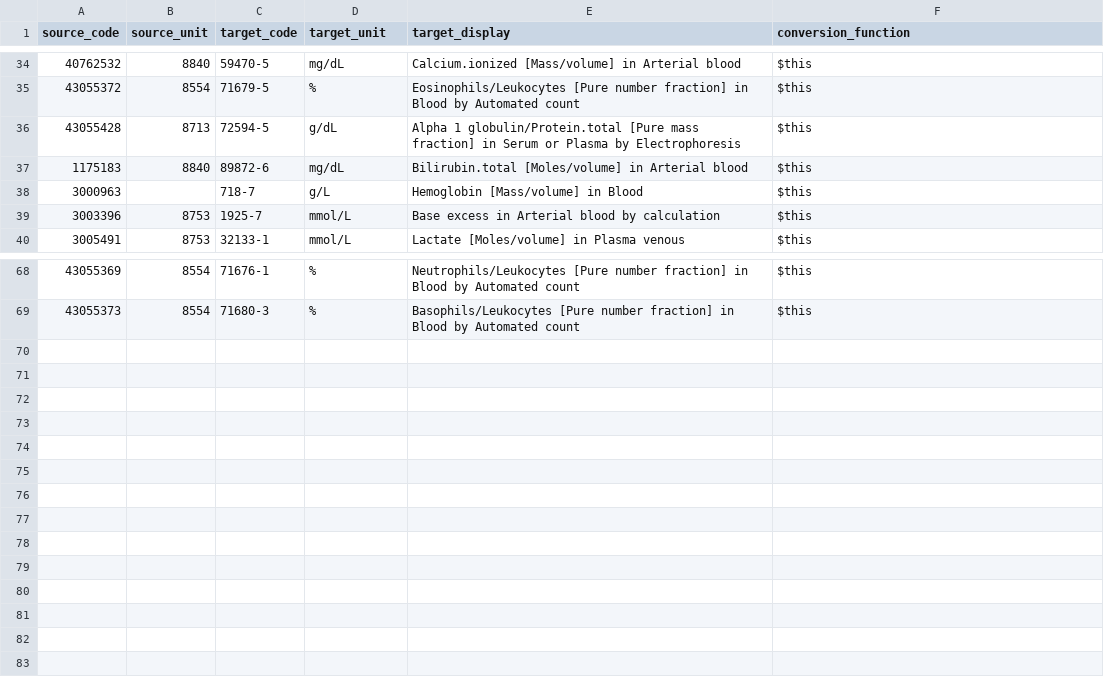
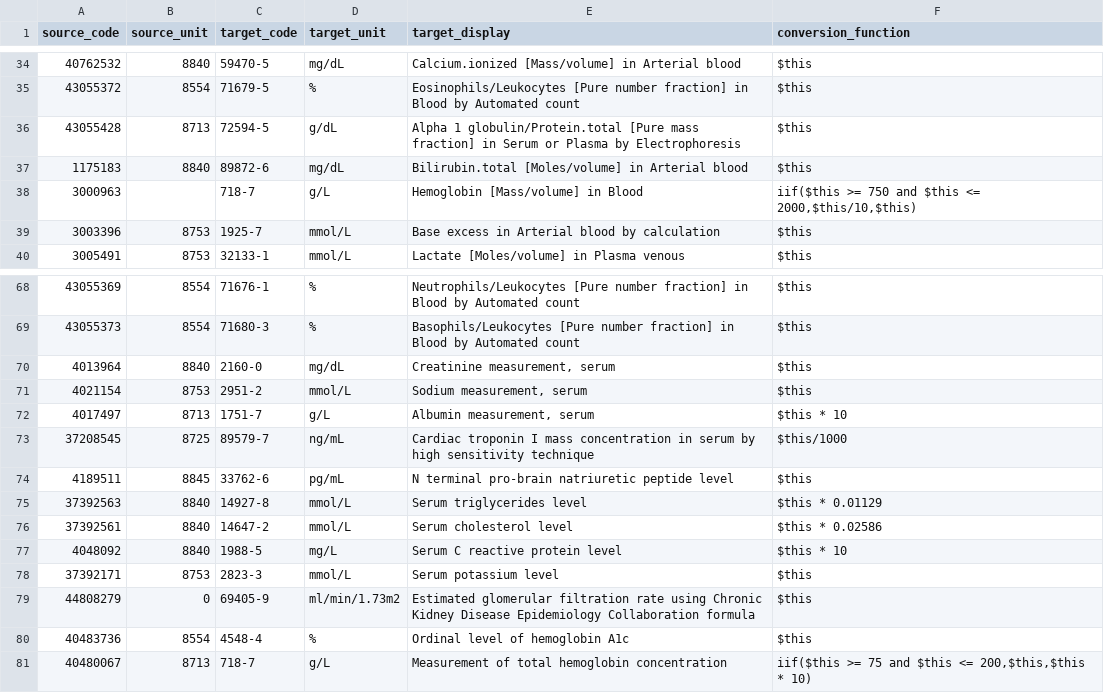
Before and after one commit to DataTools4Heart/data-ingestion-suite, a CSV file: mapping-contexts/vhir/lab-omop-to-loinc-concept-map.csv, drawn as a sheet; only a part is shown, gaps mark what is left out.

Commit message:
:sparkles: VHIR: Modify mappings to improve data quality

```diff
--- a/mapping-contexts/vhir/lab-omop-to-loinc-concept-map.csv
+++ b/mapping-contexts/vhir/lab-omop-to-loinc-concept-map.csv
@@ -37,3 +37,3 @@ source_code,source_unit,target_code,target_unit,target_display,conversion_functi
 1175183,8840,89872-6,mg/dL,Bilirubin.total [Moles/volume] in Arterial blood,$this
-3000963,,718-7,g/L,Hemoglobin [Mass/volume] in Blood,$this
+3000963,,718-7,g/L,Hemoglobin [Mass/volume] in Blood,"iif($this >= 750 and $this <= 2000,$this/10,$this)"
 3003396,8753,1925-7,mmol/L,Base excess in Arterial blood by calculation,$this
@@ -69 +69,13 @@ source_code,source_unit,target_code,target_unit,target_display,conversion_functi
 43055373,8554,71680-3,%,Basophils/Leukocytes [Pure number fraction] in Blood by Automated count,$this
+4013964,8840,2160-0,mg/dL,"Creatinine measurement, serum",$this
+4021154,8753,2951-2,mmol/L,"Sodium measurement, serum",$this
+4017497,8713,1751-7,g/L,"Albumin measurement, serum",$this * 10
+37208545,8725,89579-7,ng/mL,Cardiac troponin I mass concentration in serum by high sensitivity technique,$this/1000
+4189511,8845,33762-6,pg/mL,N terminal pro-brain natriuretic peptide level,$this
+37392563,8840,14927-8,mmol/L,Serum triglycerides level,$this * 0.01129
+37392561,8840,14647-2,mmol/L,Serum cholesterol level,$this * 0.02586
+4048092,8840,1988-5,mg/L,Serum C reactive protein level,$this * 10
+37392171,8753,2823-3,mmol/L,Serum potassium level,$this
+44808279,0,69405-9,ml/min/1.73m2,Estimated glomerular filtration rate using Chronic Kidney Disease Epidemiology Collaboration formula,$this
+40483736,8554,4548-4,%,Ordinal level of hemoglobin A1c,$this
+40480067,8713,718-7,g/L,Measurement of total hemoglobin concentration,"iif($this >= 75 and $this <= 200,$this,$this * 10)"
```
Also changed, not shown: 8 other files.
